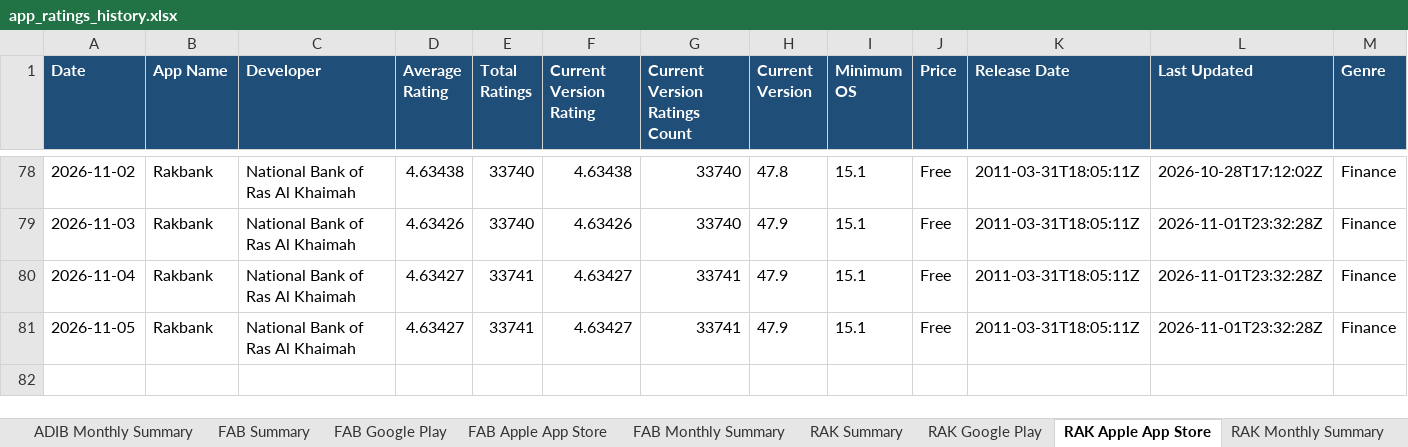
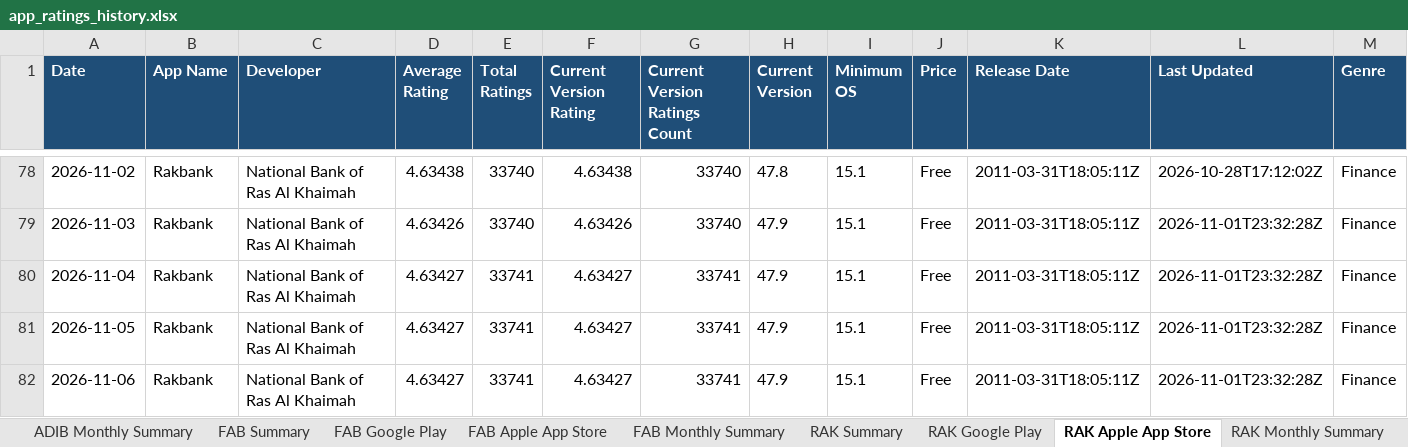
Before and after one commit to felixabraham670706/appstore_daily_run, an Excel workbook: app_ratings_history.xlsx, sheet RAK Apple App Store, drawn as a sheet; only a part is shown, gaps mark what is left out; values as stored, in another font and other column widths than the file's, no borders; rows hold the shown columns only; the diff names each change by its address in the sheet, - before the commit and + after, or states it on an @@ line.

```diff
--- a/app_ratings_history.xlsx (sheet RAK Apple App Store)
+++ b/app_ratings_history.xlsx (sheet RAK Apple App Store)
+row 82: 2026-11-06 | Rakbank | National Bank of Ras Al Khaimah | 4.63427 | 33741 | 4.63427 | 33741 | 47.9 | 15.1 | Free | 2011-03-31T18:05:11Z | 2026-11-01T23:32:28Z | Finance
```
Also changed, not shown: sheet RAK Google Play, sheet ADCB Google Play, sheet WIO Google Play, sheet ADCB NEW Google Play, sheet FAB Google Play, sheet ADIB Google Play, 20 more sheets, charts or pictures, 1 other file.
